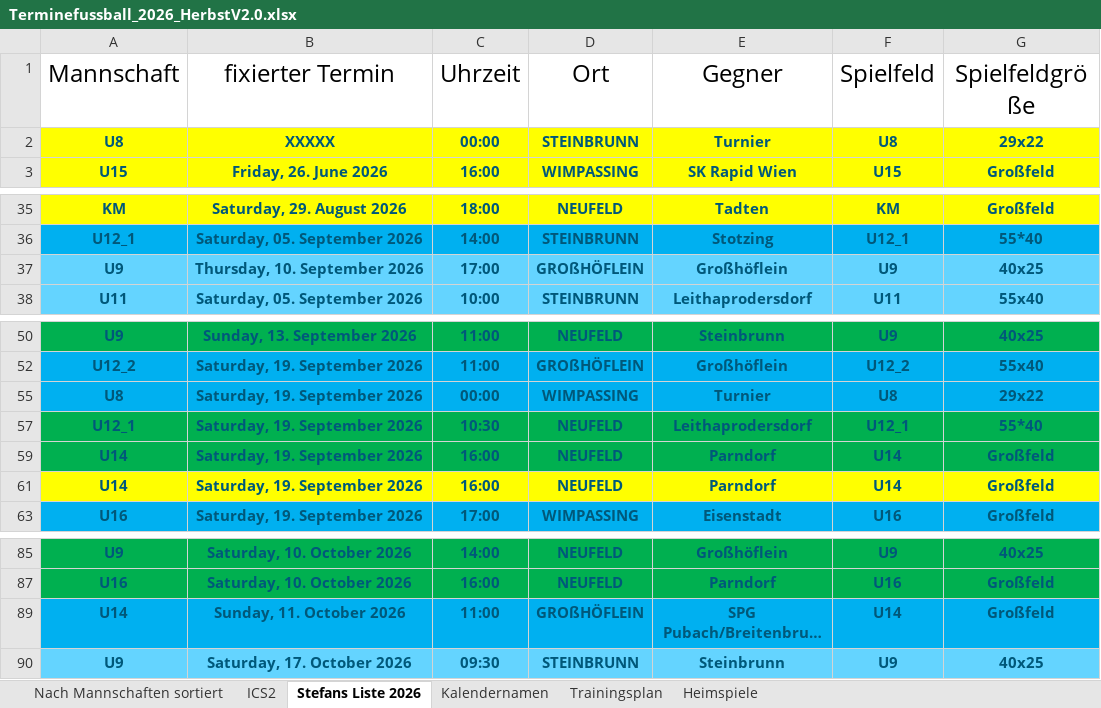
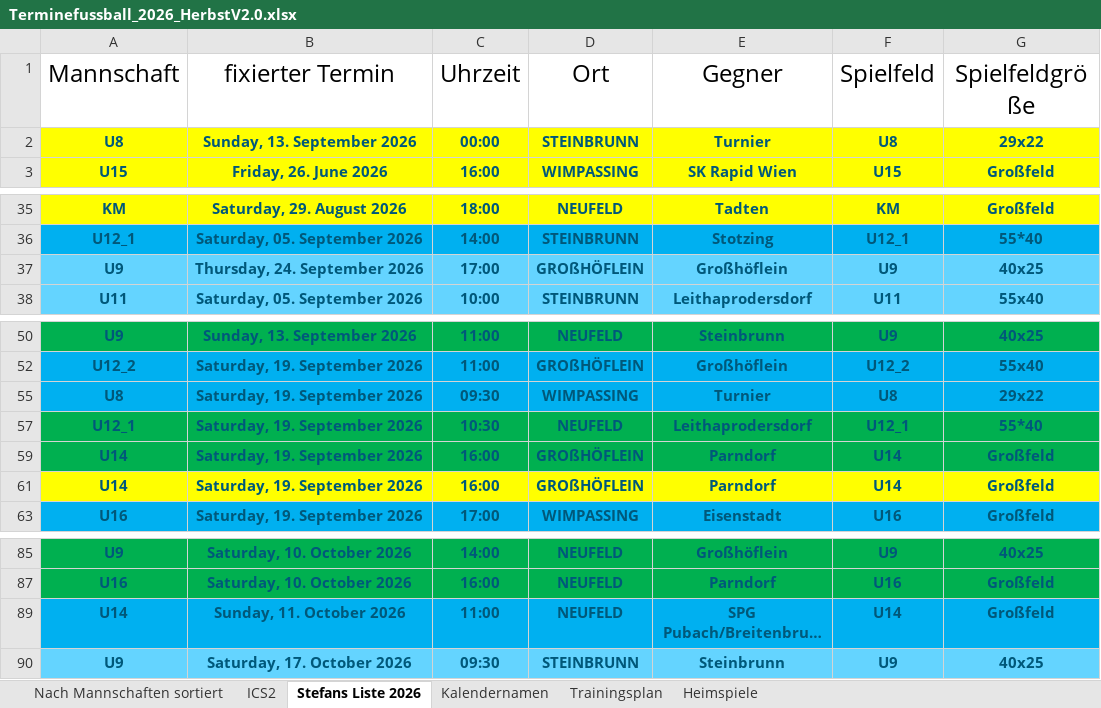
Before and after one commit to dtb-asv/asv-neufeld, an Excel workbook: Excel2/Terminefussball_2026_HerbstV2.0.xlsx, sheet Stefans Liste 2026, drawn as a sheet; only a part is shown, gaps mark what is left out; long unchanged cells end in …; values as stored, in another font and other column widths than the file's, no borders; the diff names each change by its address in the sheet, - before the commit and + after, or states it on an @@ line.

```diff
--- a/Excel2/Terminefussball_2026_HerbstV2.0.xlsx (sheet Stefans Liste 2026)
+++ b/Excel2/Terminefussball_2026_HerbstV2.0.xlsx (sheet Stefans Liste 2026)
-B2 (fixierter Termin): XXXXX
+B2 (fixierter Termin): Sunday, 13. September 2026
-B37 (fixierter Termin): Thursday, 10. September 2026
+B37 (fixierter Termin): Thursday, 24. September 2026
-C55 (Uhrzeit): 00:00
+C55 (Uhrzeit): 09:30
-D59 (Ort): NEUFELD
+D59 (Ort): GROßHÖFLEIN
-D61 (Ort): NEUFELD
+D61 (Ort): GROßHÖFLEIN
-D89 (Ort): GROßHÖFLEIN
+D89 (Ort): NEUFELD
```
Also changed, not shown: sheet ICS2, sheet Nach Mannschaften sortiert, sheet Heimspiele, hidden cells, 12 other files.
